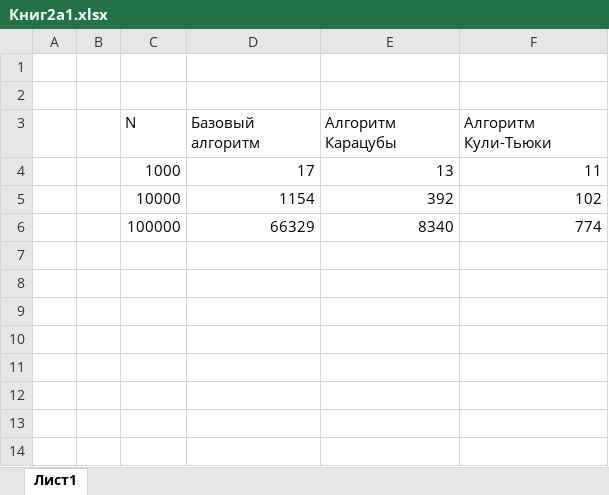
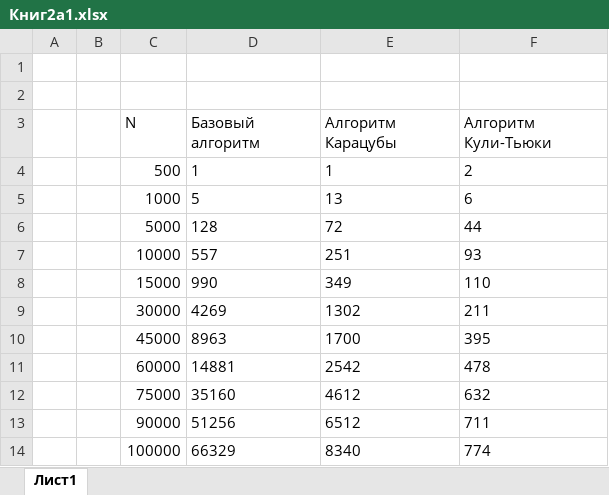
Before and after one commit to Immertion/efficient_long_arithmetic, an Excel workbook: Images/Книг2а1.xlsx, sheet Лист1, drawn as a sheet; values as stored, in another font and other column widths than the file's, no borders; charts and pictures not drawn; removed rows and columns are numbered as before the commit, all else as after; the diff names each change by its address in the sheet, - before the commit and + after, or states it on an @@ line.

```diff
--- a/Images/Книг2а1.xlsx (sheet Лист1)
+++ b/Images/Книг2а1.xlsx (sheet Лист1)
-row 4:  |  | 1000 | 17 | 13 | 11
-row 5:  |  | 10000 | 1154 | 392 | 102
+row 4:  |  | 500 | 1 | 1 | 2
+row 5:  |  | 1000 | 5 | 13 | 6
+row 6:  |  | 5000 | 128 | 72 | 44
+row 7:  |  | 10000 | 557 | 251 | 93
+row 8:  |  | 15000 | 990 | 349 | 110
+row 9:  |  | 30000 | 4269 | 1302 | 211
+row 10:  |  | 45000 | 8963 | 1700 | 395
+row 11:  |  | 60000 | 14881 | 2542 | 478
+row 12:  |  | 75000 | 35160 | 4612 | 632
+row 13:  |  | 90000 | 51256 | 6512 | 711
-D14:F14 alignment: right
+D14:F14 alignment: left
```
Also changed, not shown: charts or pictures, 3 other files.
